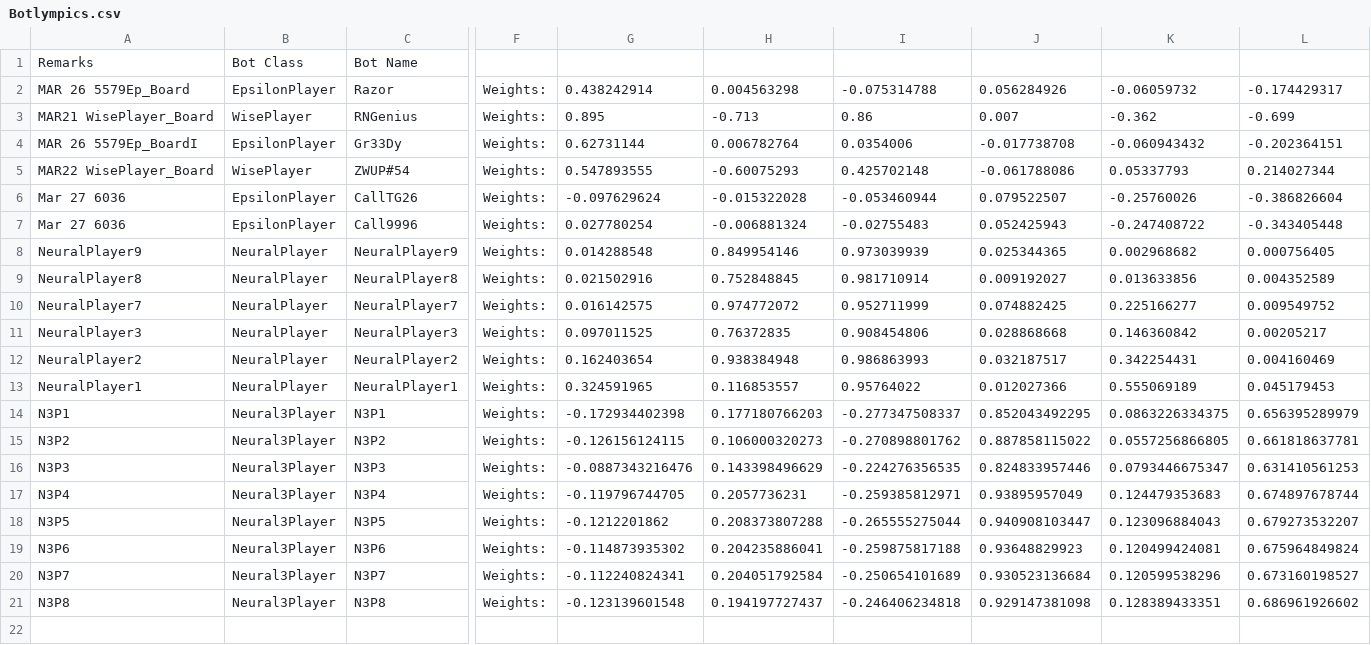
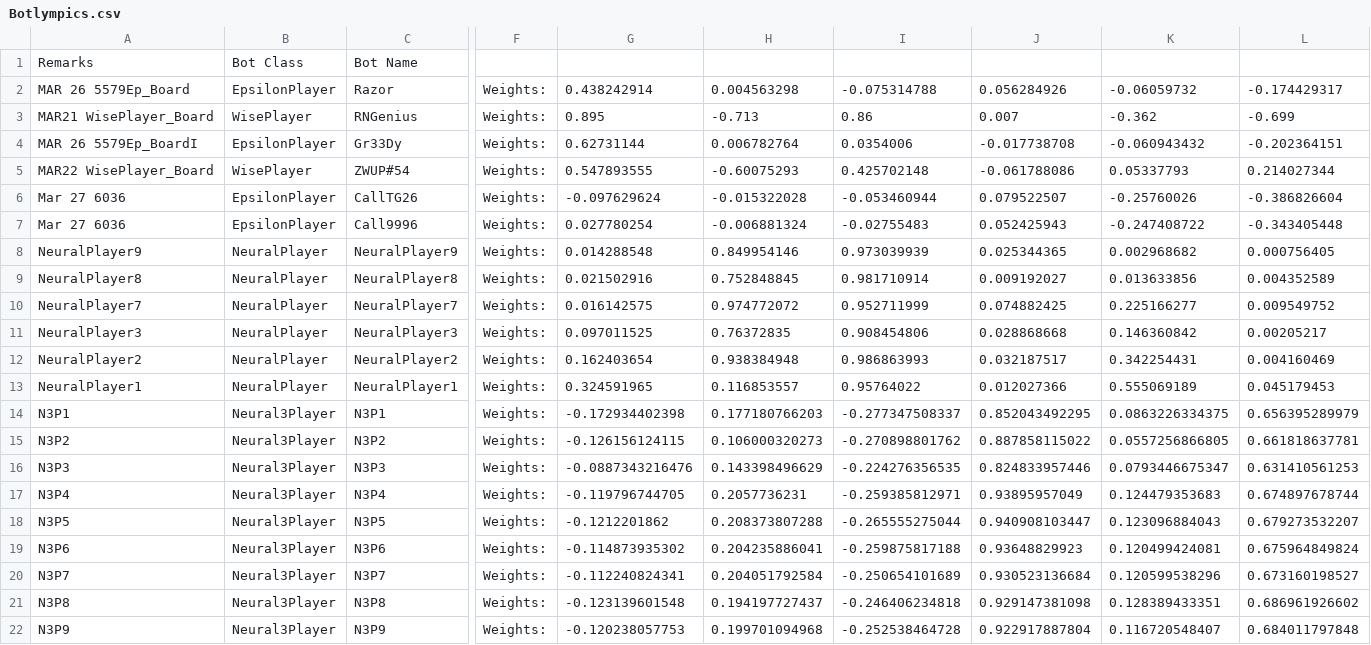
Before and after one commit to afterdusk/cs3243-poker-agent, a CSV file: agentboards/Botlympics.csv, drawn as a sheet; only a part is shown, gaps mark what is left out; rows hold the shown columns only; the diff names each change by its address in the sheet, - before the commit and + after, or states it on an @@ line.

Commit message:
Add trained Neural3Player to Botlympics

```diff
--- a/agentboards/Botlympics.csv
+++ b/agentboards/Botlympics.csv
+row 22: N3P9 | Neural3Player | N3P9 | Weights: | -0.120238057753 | 0.199701094968 | -0.252538464728 | 0.922917887804 | 0.116720548407 | 0.684011797848
```
